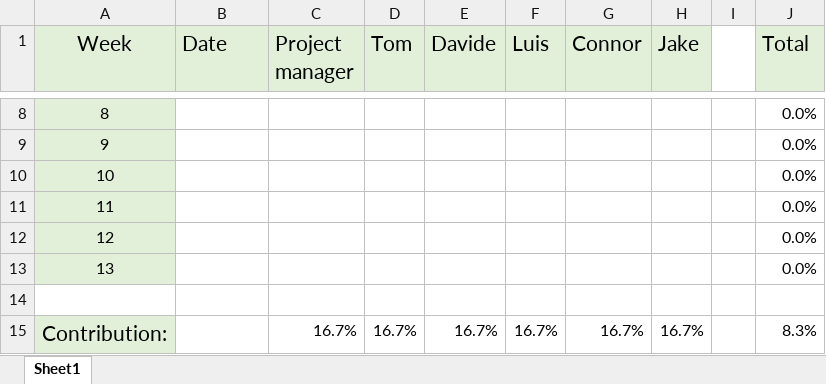
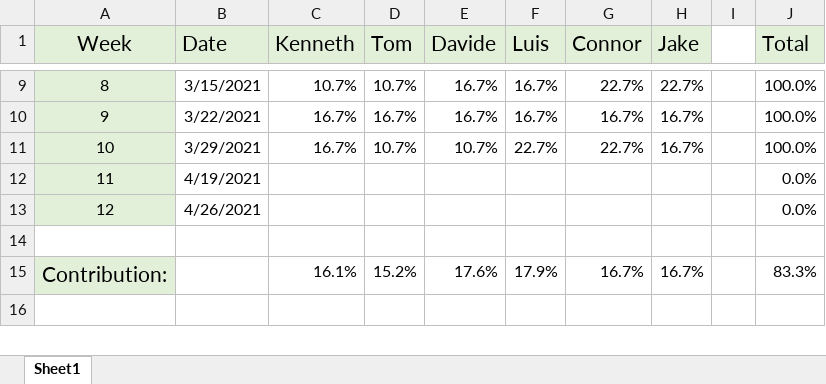
Before and after one commit to Sly-Lamp/GRP14_PMIS, an Excel workbook: Group_Contributions.xlsx, sheet Sheet1, drawn as a sheet; only a part is shown, gaps mark what is left out; values as stored, in another font and other column widths than the file's, no borders; charts and pictures not drawn; removed rows and columns are numbered as before the commit, all else as after; the diff covers the shown part only; the diff names each change by its address in the sheet, - before the commit and + after, or states it on an @@ line.

Commit message:
Group Project - Penetration Testing Scenario

```diff
--- a/Group_Contributions.xlsx (sheet Sheet1)
+++ b/Group_Contributions.xlsx (sheet Sheet1)
-C1: Project manager
+C1: Kenneth
-B9 (Date): (empty)
+B9 (Date): 3/15/2021
-C9 (Kenneth): (empty)
+C9 (Kenneth): 10.7%
-D9 (Tom): (empty)
+D9 (Tom): 10.7%
-E9:E10 (Davide): (empty)
+E9:E10 (Davide): 16.7%
-F9:F10 (Luis): (empty)
+F9:F10 (Luis): 16.7%
-G9 (Connor): (empty)
+G9 (Connor): 22.7%
-H9 (Jake): (empty)
+H9 (Jake): 22.7%
-J9:J11 (Total): 0.0%
+J9:J11 (Total): 100.0%
-B10 (Date): (empty)
+B10 (Date): 3/22/2021
-C10:C11 (Kenneth): (empty)
+C10:C11 (Kenneth): 16.7%
-D10 (Tom): (empty)
+D10 (Tom): 16.7%
-G10 (Connor): (empty)
+G10 (Connor): 16.7%
-H10:H11 (Jake): (empty)
+H10:H11 (Jake): 16.7%
-B11 (Date): (empty)
+B11 (Date): 3/29/2021
-D11 (Tom): (empty)
+D11 (Tom): 10.7%
-E11 (Davide): (empty)
+E11 (Davide): 10.7%
-F11 (Luis): (empty)
+F11 (Luis): 22.7%
-G11 (Connor): (empty)
+G11 (Connor): 22.7%
-B12 (Date): (empty)
+B12 (Date): 4/19/2021
-B13 (Date): (empty)
+B13 (Date): 4/26/2021
-row 13: 13 |  |  |  |  |  |  |  |  | 0.0%
-C15 (Kenneth): 16.7%
+C15 (Kenneth): 16.1%
-D15 (Tom): 16.7%
+D15 (Tom): 15.2%
-E15 (Davide): 16.7%
+E15 (Davide): 17.6%
-F15 (Luis): 16.7%
+F15 (Luis): 17.9%
-J15 (Total): 8.3%
+J15 (Total): 83.3%
```
Also changed, not shown: 1 added row and 44 edited cells elsewhere in this sheet, formulas that keep their value, 24 other files.
